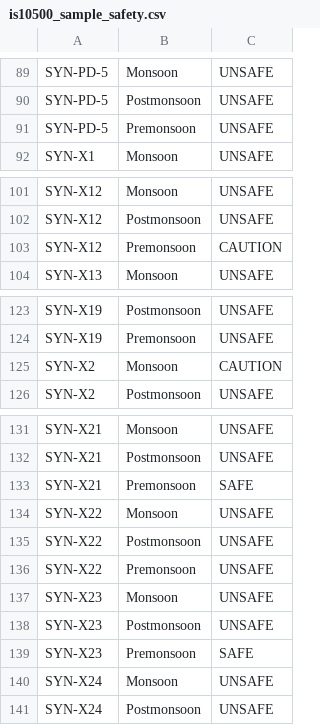
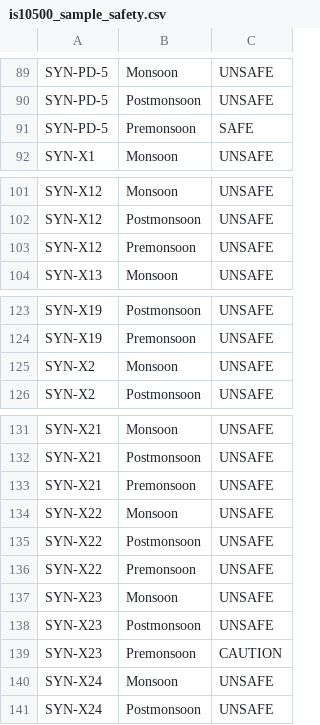
Before and after one commit to VAIBHAV-BHASKAR/Water, a CSV file: datasets/is10500_sample_safety.csv, drawn as a sheet; only a part is shown, gaps mark what is left out; the diff covers the shown part only.

```diff
--- a/datasets/is10500_sample_safety.csv
+++ b/datasets/is10500_sample_safety.csv
@@ -90,3 +90,3 @@ SYN-PD-5,Monsoon,UNSAFE
 SYN-PD-5,Postmonsoon,UNSAFE
-SYN-PD-5,Premonsoon,UNSAFE
+SYN-PD-5,Premonsoon,SAFE
 SYN-X1,Monsoon,UNSAFE
@@ -102,3 +102,3 @@ SYN-X12,Monsoon,UNSAFE
 SYN-X12,Postmonsoon,UNSAFE
-SYN-X12,Premonsoon,CAUTION
+SYN-X12,Premonsoon,UNSAFE
 SYN-X13,Monsoon,UNSAFE
@@ -124,3 +124,3 @@ SYN-X19,Postmonsoon,UNSAFE
 SYN-X19,Premonsoon,UNSAFE
-SYN-X2,Monsoon,CAUTION
+SYN-X2,Monsoon,UNSAFE
 SYN-X2,Postmonsoon,UNSAFE
@@ -132,3 +132,3 @@ SYN-X21,Monsoon,UNSAFE
 SYN-X21,Postmonsoon,UNSAFE
-SYN-X21,Premonsoon,SAFE
+SYN-X21,Premonsoon,UNSAFE
 SYN-X22,Monsoon,UNSAFE
@@ -138,3 +138,3 @@ SYN-X23,Monsoon,UNSAFE
 SYN-X23,Postmonsoon,UNSAFE
-SYN-X23,Premonsoon,SAFE
+SYN-X23,Premonsoon,CAUTION
 SYN-X24,Monsoon,UNSAFE
```
Also changed, not shown: 19 edited cells elsewhere in this file, datasets/is10500_compliance_report.csv, datasets/synthetic.csv, 47 other files.
